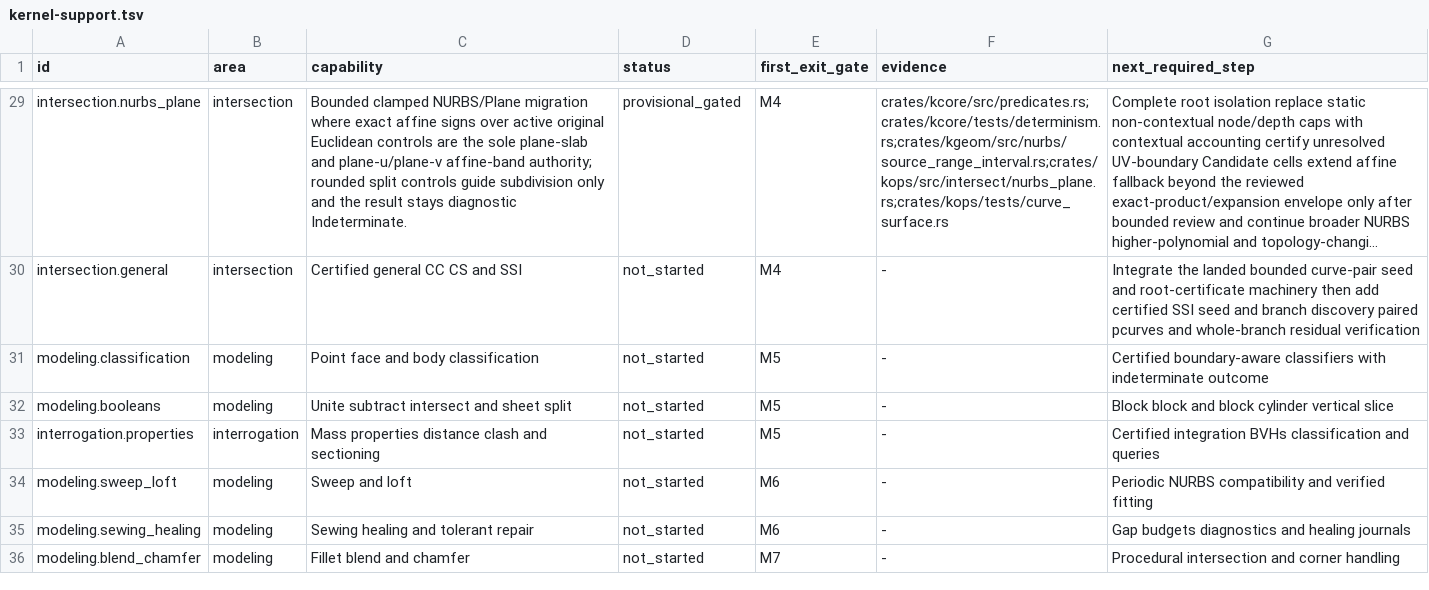
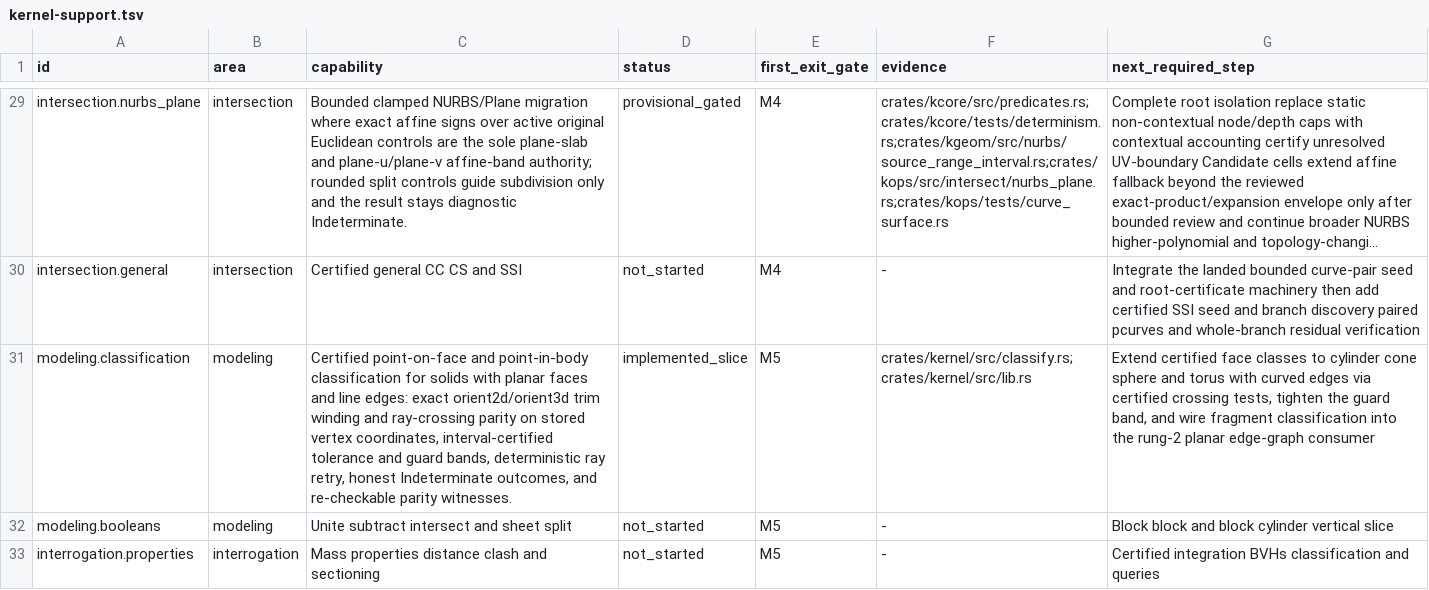
Before and after one commit to josephbajor/geocore, a TSV file: docs/kernel-support.tsv, drawn as a sheet; only a part is shown, gaps mark what is left out; the shorter side is filled out with more unchanged rows; long unchanged cells end in …; the diff names each change by its address in the sheet, - before the commit and + after, or states it on an @@ line.

```diff
--- a/docs/kernel-support.tsv
+++ b/docs/kernel-support.tsv
-C31 (capability): Point face and body classification
+C31 (capability): Certified point-on-face and point-in-body classification for solids with planar faces and line edges: exact orient2d/orient3d trim winding and ray-crossing parity on stored vertex coordinates, interval-certified tolerance and guard bands, deterministic ray retry, honest Indeterminate outcomes, and re-checkable parity witnesses.
-D31 (status): not_started
+D31 (status): implemented_slice
-F31 (evidence): -
+F31 (evidence): crates/kernel/src/classify.rs;crates/kernel/src/lib.rs
-G31 (next_required_step): Certified boundary-aware classifiers with indeterminate outcome
+G31 (next_required_step): Extend certified face classes to cylinder cone sphere and torus with curved edges via certified crossing tests, tighten the guard band, and wire fragment classification into the rung-2 planar edge-graph consumer
```
Also changed, not shown: 4 other files.
